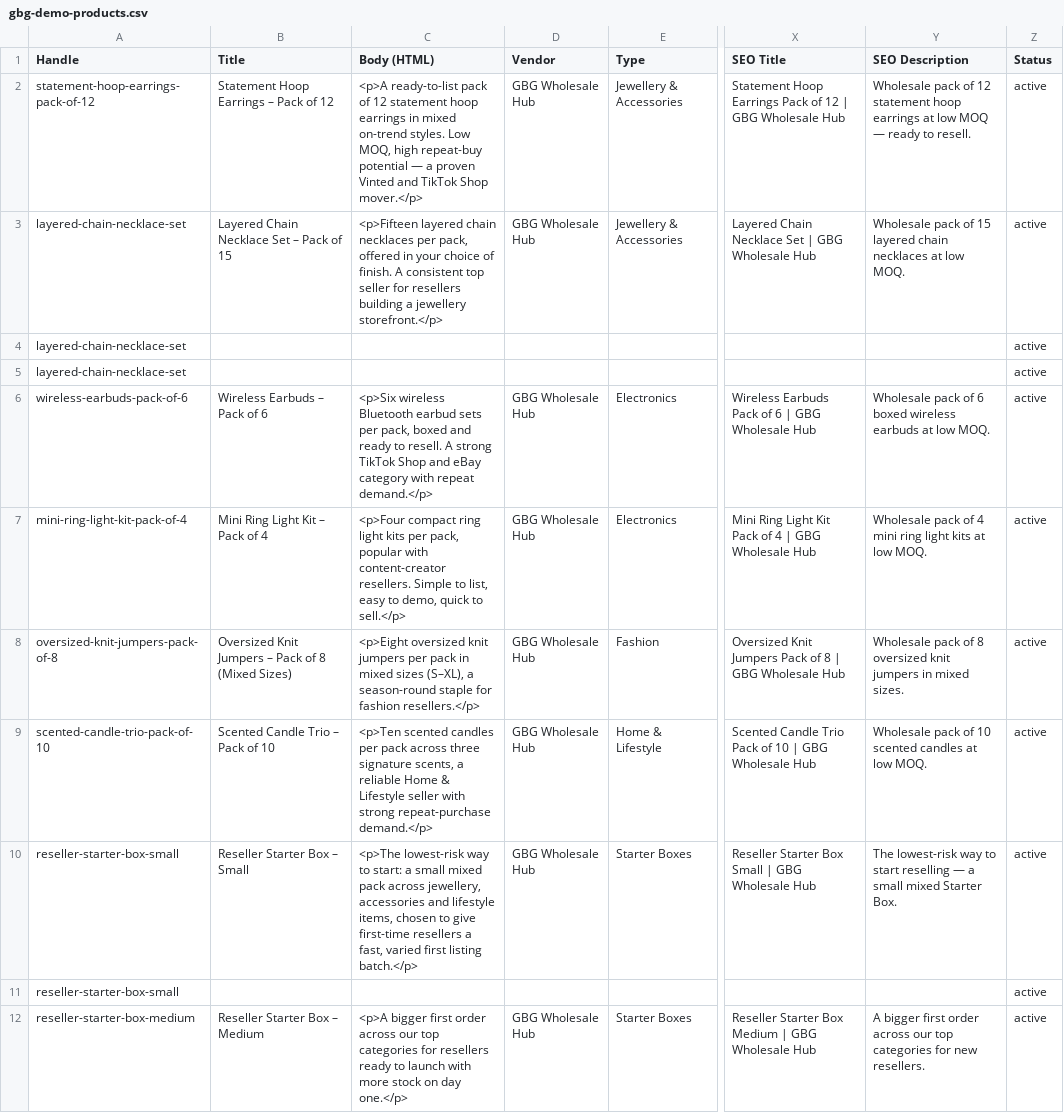
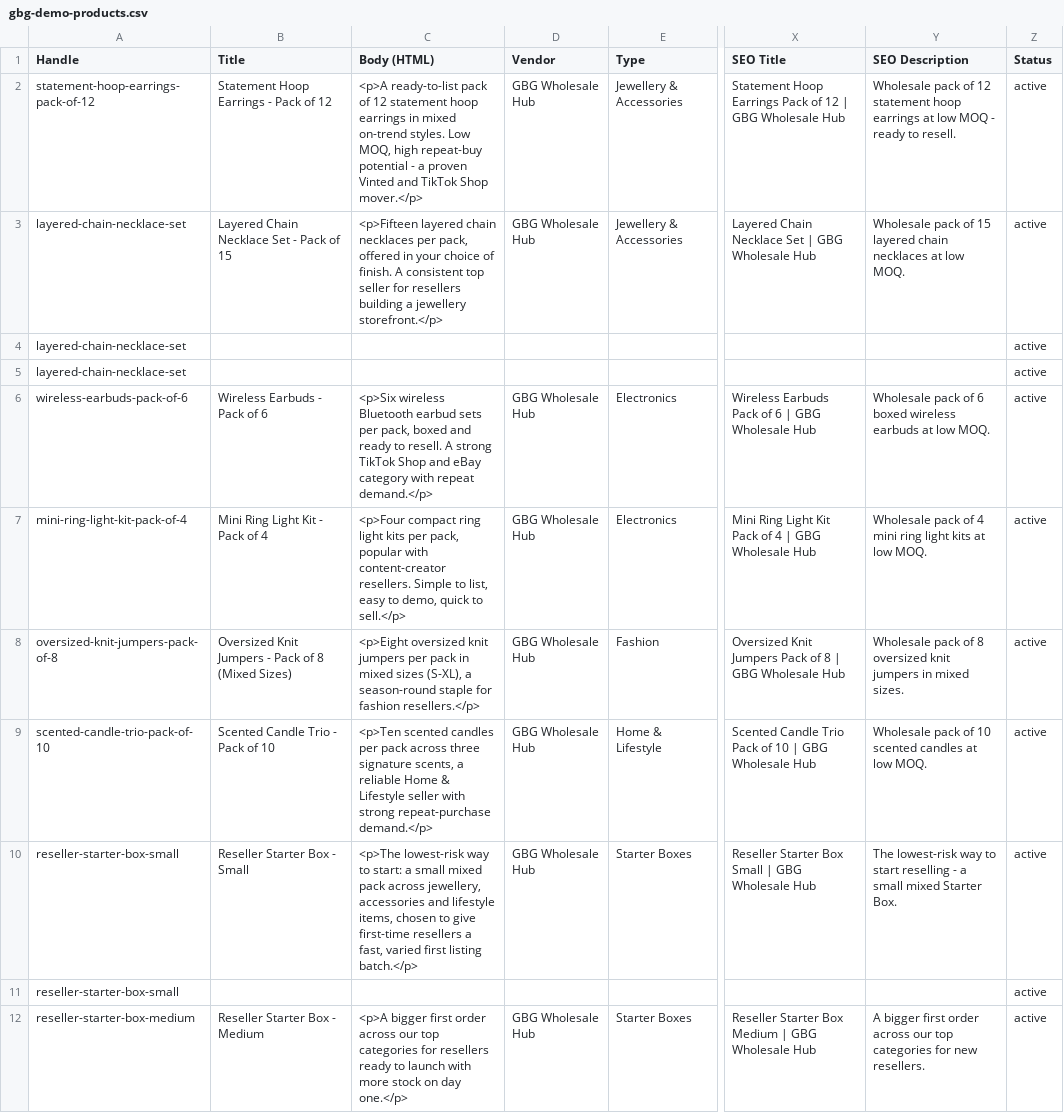
Before and after one commit to An-israel/GBG-Wholesale, a CSV file: seed-data/gbg-demo-products.csv, drawn as a sheet; only a part is shown, gaps mark what is left out; the diff names each change by its address in the sheet, - before the commit and + after, or states it on an @@ line.

```diff
--- a/seed-data/gbg-demo-products.csv
+++ b/seed-data/gbg-demo-products.csv
-B2 (Title): Statement Hoop Earrings – Pack of 12
+B2 (Title): Statement Hoop Earrings - Pack of 12
-C2 (Body (HTML)): …repeat-buy potential — a proven…
+C2 (Body (HTML)): …repeat-buy potential - a proven…
-Y2 (SEO Description): …low MOQ — ready to…
+Y2 (SEO Description): …low MOQ - ready to…
-B3 (Title): Layered Chain Necklace Set – Pack of 15
+B3 (Title): Layered Chain Necklace Set - Pack of 15
-B6 (Title): Wireless Earbuds – Pack of 6
+B6 (Title): Wireless Earbuds - Pack of 6
-B7 (Title): Mini Ring Light Kit – Pack of 4
+B7 (Title): Mini Ring Light Kit - Pack of 4
-B8 (Title): …Knit Jumpers – Pack of…
+B8 (Title): …Knit Jumpers - Pack of…
-C8 (Body (HTML)): …mixed sizes (S–XL), a season-round…
+C8 (Body (HTML)): …mixed sizes (S-XL), a season-round…
-B9 (Title): Scented Candle Trio – Pack of 10
+B9 (Title): Scented Candle Trio - Pack of 10
-B10 (Title): Reseller Starter Box – Small
+B10 (Title): Reseller Starter Box - Small
-Y10 (SEO Description): …start reselling — a small…
+Y10 (SEO Description): …start reselling - a small…
-B12 (Title): Reseller Starter Box – Medium
+B12 (Title): Reseller Starter Box - Medium
```
Also changed, not shown: 55 other files.
